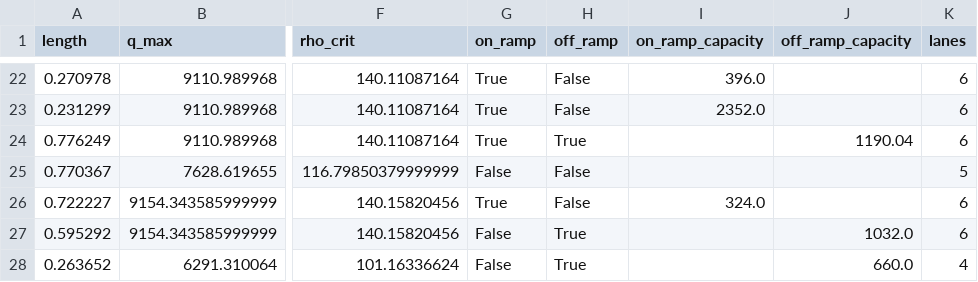
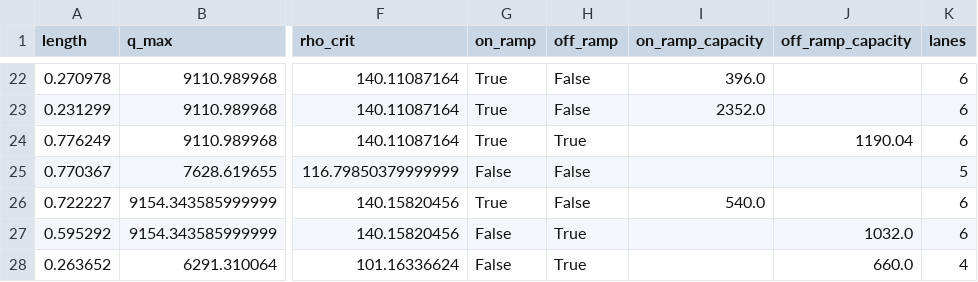
Before and after one commit to HodgeLab/ctm-for-dwc, a CSV file: case_studies/I880N_50mi/freeway.csv, drawn as a sheet; only a part is shown, gaps mark what is left out; the diff names each change by its address in the sheet, - before the commit and + after, or states it on an @@ line.

Commit message:
Regenerating freeway with updated cells

```diff
--- a/case_studies/I880N_50mi/freeway.csv
+++ b/case_studies/I880N_50mi/freeway.csv
-I26 (on_ramp_capacity): 324.0
+I26 (on_ramp_capacity): 540.0
```
